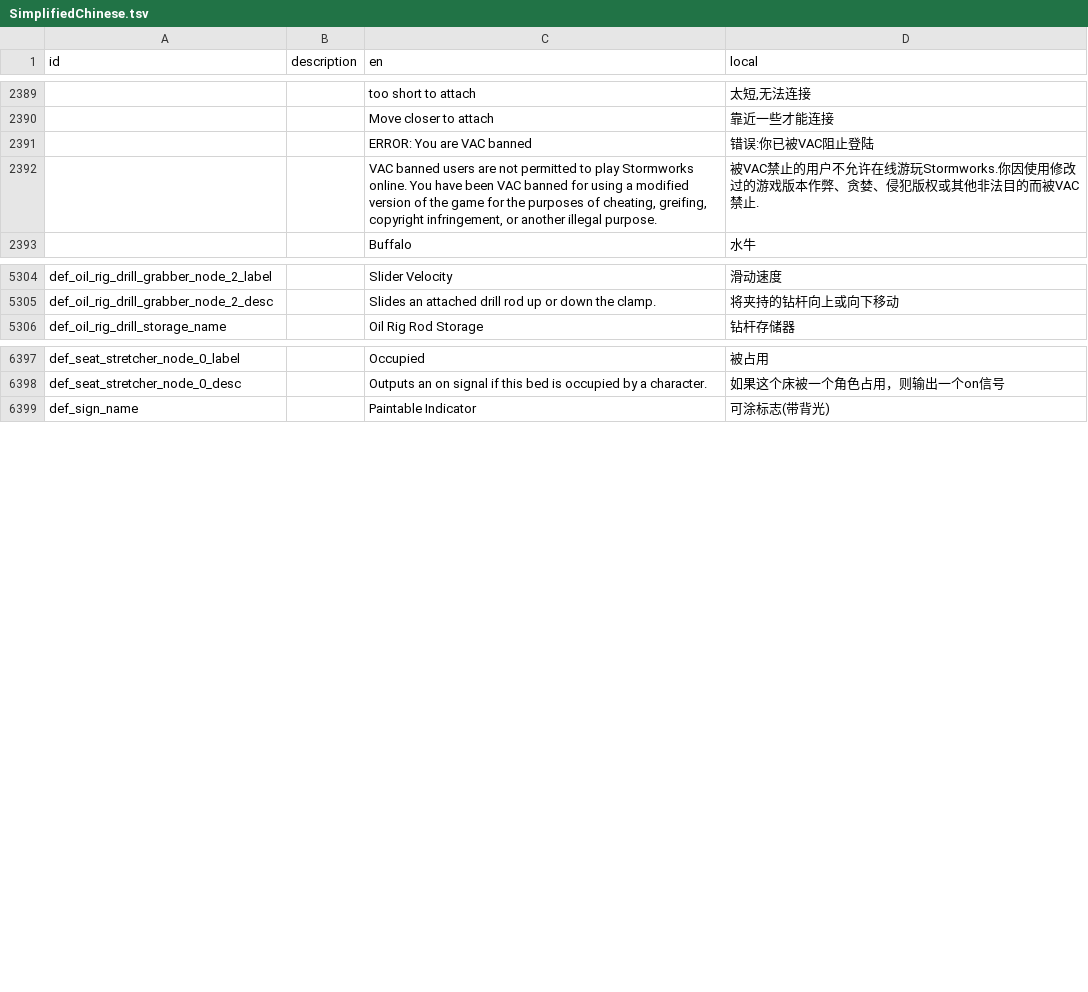
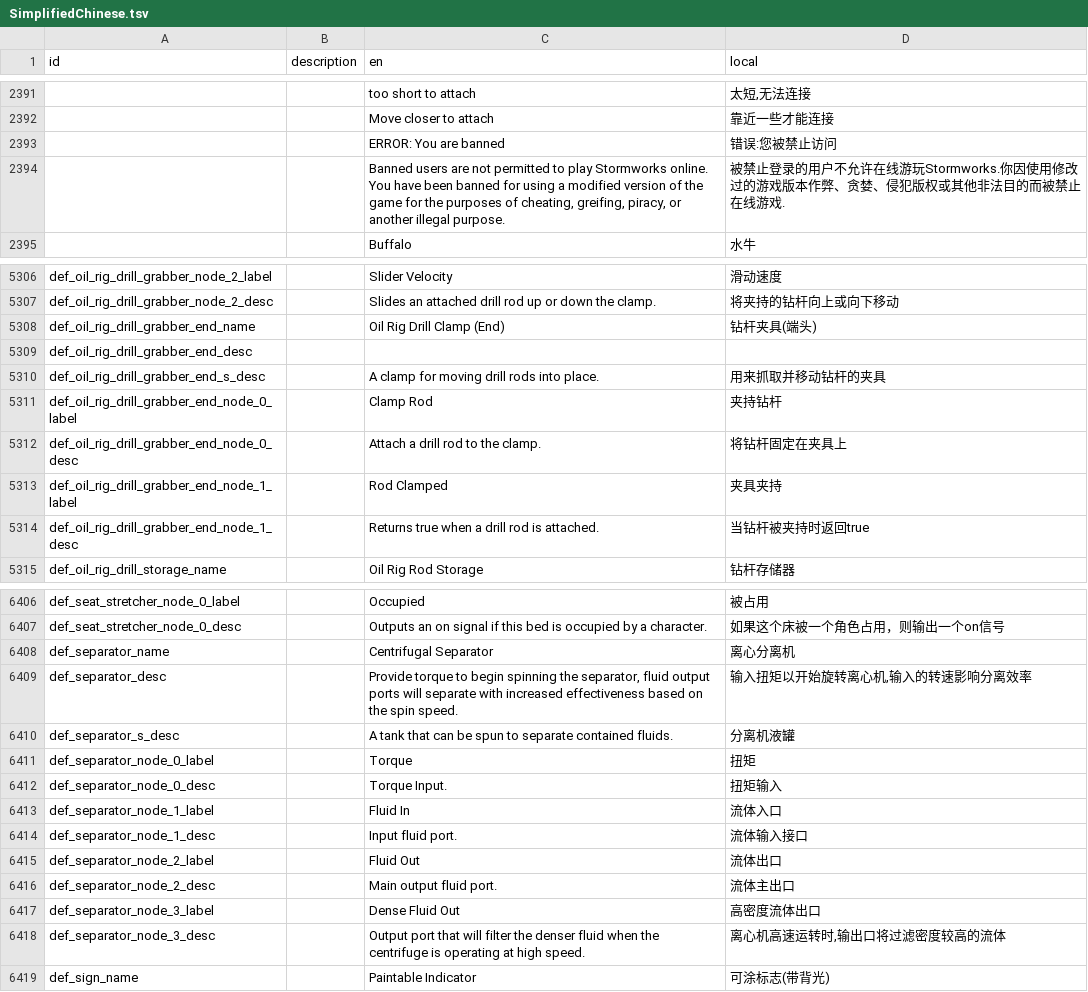
Before and after one commit to BKN46/stormworks-translate-chn, a TSV file: SimplifiedChinese.tsv, drawn as a sheet; only a part is shown, gaps mark what is left out; the diff covers the shown part only.

Commit message:
1.8.1 update

```diff
--- a/SimplifiedChinese.tsv
+++ b/SimplifiedChinese.tsv
@@ -2390,4 +2392,4 @@ id	description	en	local
 		Move closer to attach	靠近一些才能连接
-		ERROR: You are VAC banned	错误:你已被VAC阻止登陆
-		VAC banned users are not permitted to play Stormworks online. You have been VAC banned for using a modified version of the game for the purposes of cheating, greifing, copyright infringement, or another illegal purpose.	被VAC禁止的用户不允许在线游玩Stormworks.你因使用修改过的游戏版本作弊、贪婪、侵犯版权或其他非法目的而被VAC禁止.
+		ERROR: You are banned	错误:您被禁止访问
+		Banned users are not permitted to play Stormworks online. You have been banned for using a modified version of the game for the purposes of cheating, greifing, piracy, or another illegal purpose.	被禁止登录的用户不允许在线游玩Stormworks.你因使用修改过的游戏版本作弊、贪婪、侵犯版权或其他非法目的而被禁止在线游戏.
 		Buffalo	水牛
@@ -5305,2 +5307,9 @@ def_oil_rig_drill_grabber_node_2_label		Slider Velocity	滑动速度
 def_oil_rig_drill_grabber_node_2_desc		Slides an attached drill rod up or down the clamp.	将夹持的钻杆向上或向下移动
+def_oil_rig_drill_grabber_end_name		Oil Rig Drill Clamp (End)	钻杆夹具(端头)
+def_oil_rig_drill_grabber_end_desc			
+def_oil_rig_drill_grabber_end_s_desc		A clamp for moving drill rods into place.	用来抓取并移动钻杆的夹具
+def_oil_rig_drill_grabber_end_node_0_label		Clamp Rod	夹持钻杆
+def_oil_rig_drill_grabber_end_node_0_desc		Attach a drill rod to the clamp.	将钻杆固定在夹具上
+def_oil_rig_drill_grabber_end_node_1_label		Rod Clamped	夹具夹持
+def_oil_rig_drill_grabber_end_node_1_desc		Returns true when a drill rod is attached.	当钻杆被夹持时返回true
 def_oil_rig_drill_storage_name		Oil Rig Rod Storage	钻杆存储器
@@ -6398,2 +6407,13 @@ def_seat_stretcher_node_0_label		Occupied	被占用
 def_seat_stretcher_node_0_desc		Outputs an on signal if this bed is occupied by a character.	如果这个床被一个角色占用，则输出一个on信号
+def_separator_name		Centrifugal Separator	离心分离机
+def_separator_desc		Provide torque to begin spinning the separator, fluid output ports will separate with increased effectiveness based on the spin speed.	输入扭矩以开始旋转离心机,输入的转速影响分离效率
+def_separator_s_desc		A tank that can be spun to separate contained fluids.	分离机液罐
+def_separator_node_0_label		Torque	扭矩
+def_separator_node_0_desc		Torque Input.	扭矩输入
+def_separator_node_1_label		Fluid In	流体入口
+def_separator_node_1_desc		Input fluid port.	流体输入接口
+def_separator_node_2_label		Fluid Out	流体出口
+def_separator_node_2_desc		Main output fluid port.	流体主出口
+def_separator_node_3_label		Dense Fluid Out	高密度流体出口
+def_separator_node_3_desc		Output port that will filter the denser fluid when the centrifuge is operating at high speed.	离心机高速运转时,输出口将过滤密度较高的流体
 def_sign_name		Paintable Indicator	可涂标志(带背光)
```
Also changed, not shown: 2 added rows and 1 edited cell elsewhere in this file.
